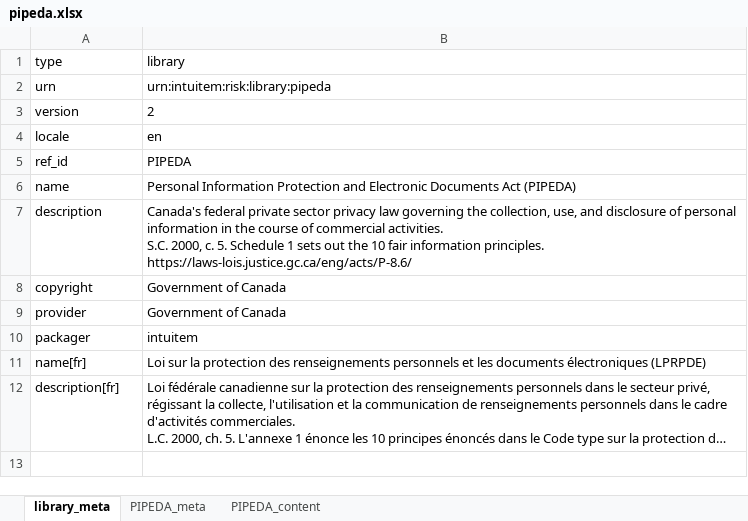
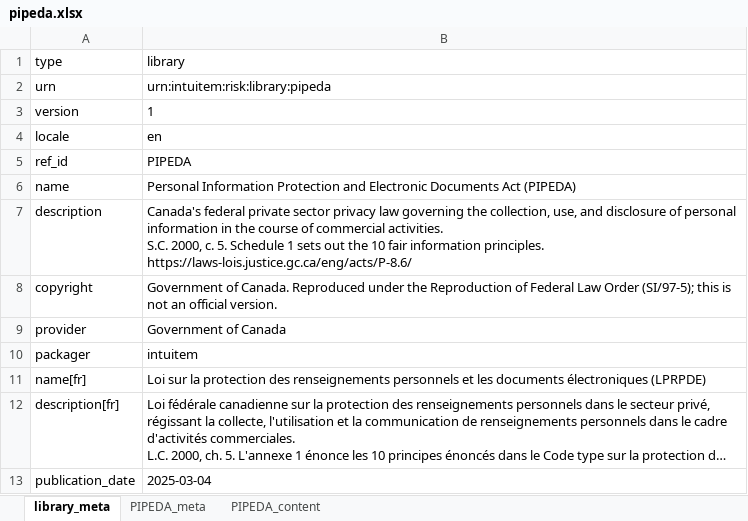
Before and after one commit to intuitem/ciso-assistant-community, an Excel workbook: tools/excel/canada/pipeda.xlsx, sheet library_meta, drawn as a sheet; long unchanged cells end in …; values as stored, in another font and other column widths than the file's, no borders; the diff names each change by its address in the sheet, - before the commit and + after, or states it on an @@ line.

```diff
--- a/tools/excel/canada/pipeda.xlsx (sheet library_meta)
+++ b/tools/excel/canada/pipeda.xlsx (sheet library_meta)
-B3 (library): 2
+B3 (library): 1
-B8 (library): Government of Canada
+B8 (library): Government of Canada. Reproduced under the Reproduction of Federal Law Order (SI/97-5); this is not an official version.
+row 13: publication_date | 2025-03-04
```
Also changed, not shown: sheet PIPEDA_content, 2 other files.
